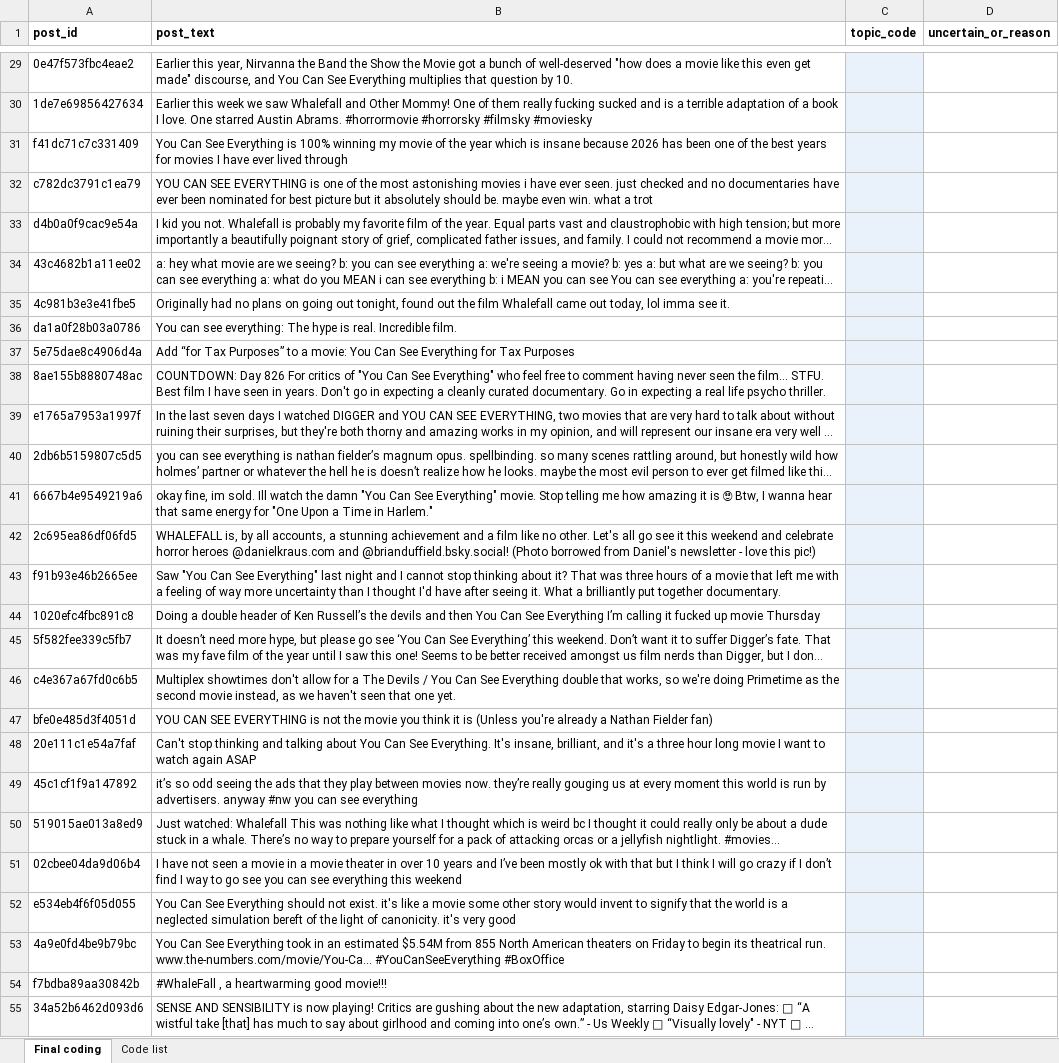
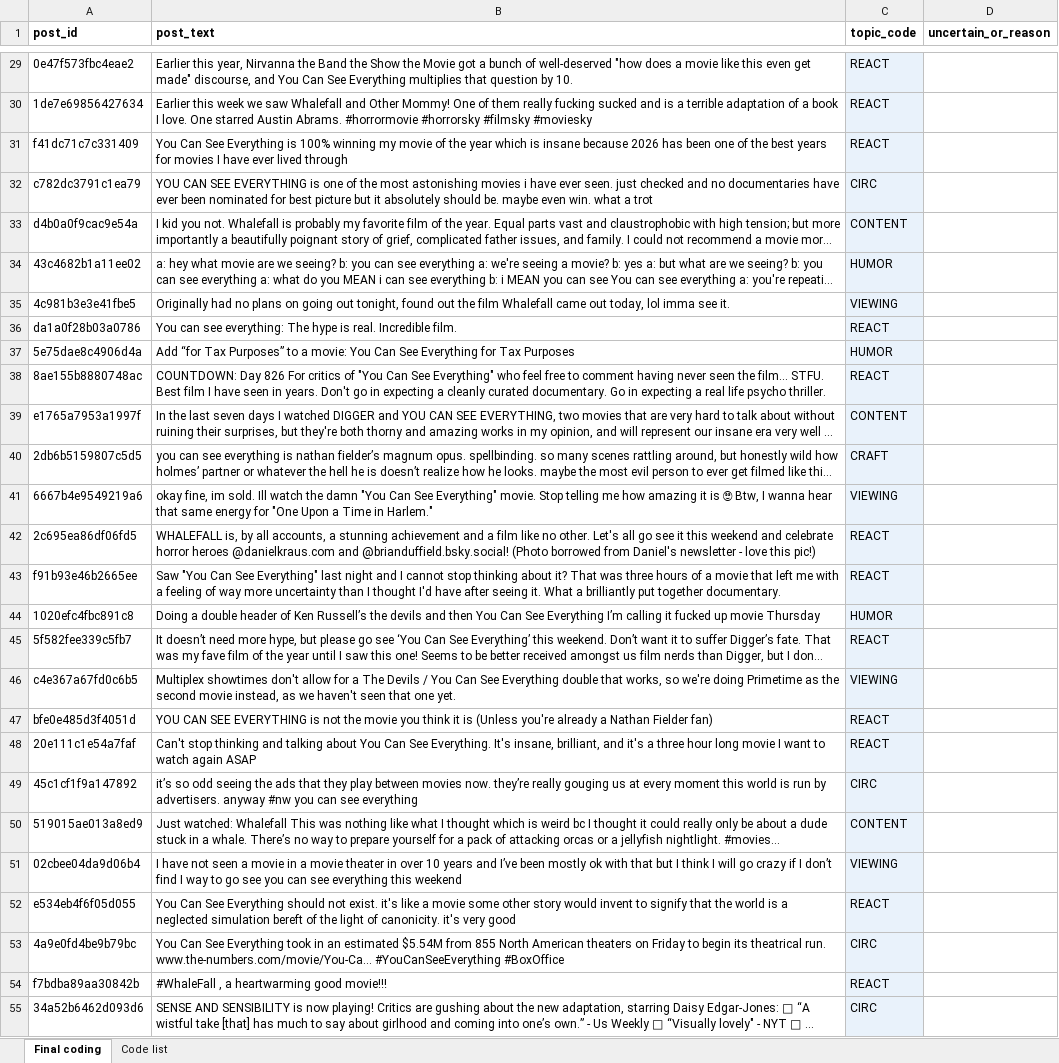
Before and after one commit to slitechs/COMP-370-Final-Project, an Excel workbook: annotation/Annotation_Phase/coder_Sophia.xlsx, sheet Final coding, drawn as a sheet; only a part is shown, gaps mark what is left out; long unchanged cells end in …; values as stored, in another font and other column widths than the file's, no borders; the diff covers the shown part only; the diff names each change by its address in the sheet, - before the commit and + after, or states it on an @@ line.

```diff
--- a/annotation/Annotation_Phase/coder_Sophia.xlsx (sheet Final coding)
+++ b/annotation/Annotation_Phase/coder_Sophia.xlsx (sheet Final coding)
-C29:C31 (topic_code): (empty)
+C29:C31 (topic_code): REACT
-C32 (topic_code): (empty)
+C32 (topic_code): CIRC
-C33 (topic_code): (empty)
+C33 (topic_code): CONTENT
-C34 (topic_code): (empty)
+C34 (topic_code): HUMOR
-C35 (topic_code): (empty)
+C35 (topic_code): VIEWING
-C36 (topic_code): (empty)
+C36 (topic_code): REACT
-C37 (topic_code): (empty)
+C37 (topic_code): HUMOR
-C38 (topic_code): (empty)
+C38 (topic_code): REACT
-C39 (topic_code): (empty)
+C39 (topic_code): CONTENT
-C40 (topic_code): (empty)
+C40 (topic_code): CRAFT
-C41 (topic_code): (empty)
+C41 (topic_code): VIEWING
-C42:C43 (topic_code): (empty)
+C42:C43 (topic_code): REACT
-C44 (topic_code): (empty)
+C44 (topic_code): HUMOR
-C45 (topic_code): (empty)
+C45 (topic_code): REACT
-C46 (topic_code): (empty)
+C46 (topic_code): VIEWING
-C47:C48 (topic_code): (empty)
+C47:C48 (topic_code): REACT
-C49 (topic_code): (empty)
+C49 (topic_code): CIRC
-C50 (topic_code): (empty)
+C50 (topic_code): CONTENT
-C51 (topic_code): (empty)
+C51 (topic_code): VIEWING
-C52 (topic_code): (empty)
+C52 (topic_code): REACT
-C53 (topic_code): (empty)
+C53 (topic_code): CIRC
-C54 (topic_code): (empty)
+C54 (topic_code): REACT
-C55 (topic_code): (empty)
+C55 (topic_code): CIRC
```
Also changed, not shown: 321 edited cells elsewhere in this sheet.
